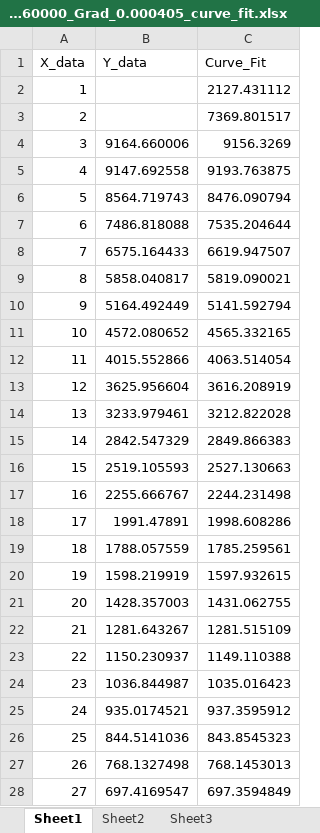
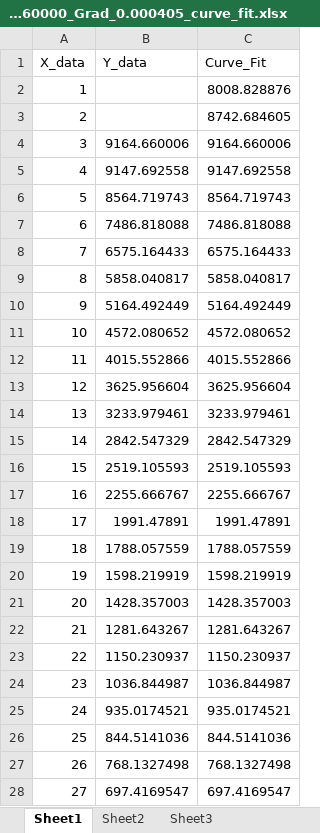
Before and after one commit to Frood-for-Thought/Fitting-Most-Optimal-Constants-for-Bacterial-Chemotaxis-Equation, an Excel workbook: GD/alpha_values_pos_1_to_101_MaxC_60000_Grad_0.000405_curve_fit.xlsx, sheet Sheet1, drawn as a sheet; only a part is shown; values as stored, in another font and other column widths than the file's, no borders; charts and pictures not drawn; the diff covers the shown part only; the diff names each change by its address in the sheet, - before the commit and + after, or states it on an @@ line.

```diff
--- a/GD/alpha_values_pos_1_to_101_MaxC_60000_Grad_0.000405_curve_fit.xlsx (sheet Sheet1)
+++ b/GD/alpha_values_pos_1_to_101_MaxC_60000_Grad_0.000405_curve_fit.xlsx (sheet Sheet1)
-C2 (Curve_Fit): 2127.431112
+C2 (Curve_Fit): 8008.828876
-C3 (Curve_Fit): 7369.801517
+C3 (Curve_Fit): 8742.684605
-C4 (Curve_Fit): 9156.3269
+C4 (Curve_Fit): 9164.660006
-C5 (Curve_Fit): 9193.763875
+C5 (Curve_Fit): 9147.692558
-C6 (Curve_Fit): 8476.090794
+C6 (Curve_Fit): 8564.719743
-C7 (Curve_Fit): 7535.204644
+C7 (Curve_Fit): 7486.818088
-C8 (Curve_Fit): 6619.947507
+C8 (Curve_Fit): 6575.164433
-C9 (Curve_Fit): 5819.090021
+C9 (Curve_Fit): 5858.040817
-C10 (Curve_Fit): 5141.592794
+C10 (Curve_Fit): 5164.492449
-C11 (Curve_Fit): 4565.332165
+C11 (Curve_Fit): 4572.080652
-C12 (Curve_Fit): 4063.514054
+C12 (Curve_Fit): 4015.552866
-C13 (Curve_Fit): 3616.208919
+C13 (Curve_Fit): 3625.956604
-C14 (Curve_Fit): 3212.822028
+C14 (Curve_Fit): 3233.979461
-C15 (Curve_Fit): 2849.866383
+C15 (Curve_Fit): 2842.547329
-C16 (Curve_Fit): 2527.130663
+C16 (Curve_Fit): 2519.105593
-C17 (Curve_Fit): 2244.231498
+C17 (Curve_Fit): 2255.666767
-C18 (Curve_Fit): 1998.608286
+C18 (Curve_Fit): 1991.47891
-C19 (Curve_Fit): 1785.259561
+C19 (Curve_Fit): 1788.057559
-C20 (Curve_Fit): 1597.932615
+C20 (Curve_Fit): 1598.219919
-C21 (Curve_Fit): 1431.062755
+C21 (Curve_Fit): 1428.357003
-C22 (Curve_Fit): 1281.515109
+C22 (Curve_Fit): 1281.643267
-C23 (Curve_Fit): 1149.110388
+C23 (Curve_Fit): 1150.230937
-C24 (Curve_Fit): 1035.016423
+C24 (Curve_Fit): 1036.844987
-C25 (Curve_Fit): 937.3595912
+C25 (Curve_Fit): 935.0174521
-C26 (Curve_Fit): 843.8545323
+C26 (Curve_Fit): 844.5141036
-C27 (Curve_Fit): 768.1453013
+C27 (Curve_Fit): 768.1327498
-C28 (Curve_Fit): 697.3594849
+C28 (Curve_Fit): 697.4169547
```
Also changed, not shown: 74 edited cells elsewhere in this sheet, charts or pictures, 3 other files.
